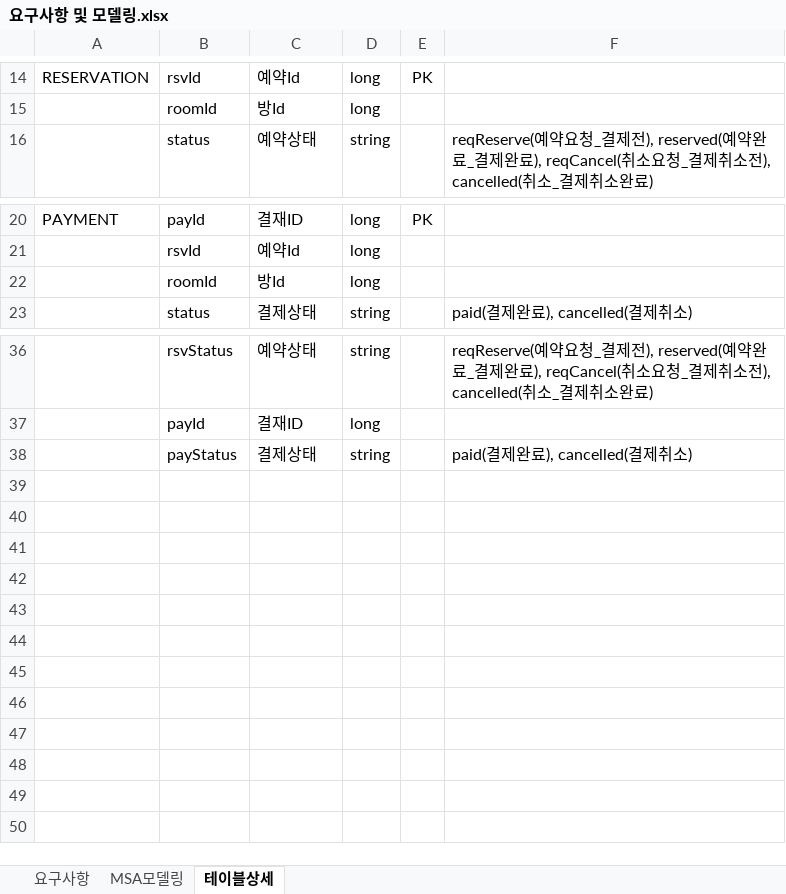
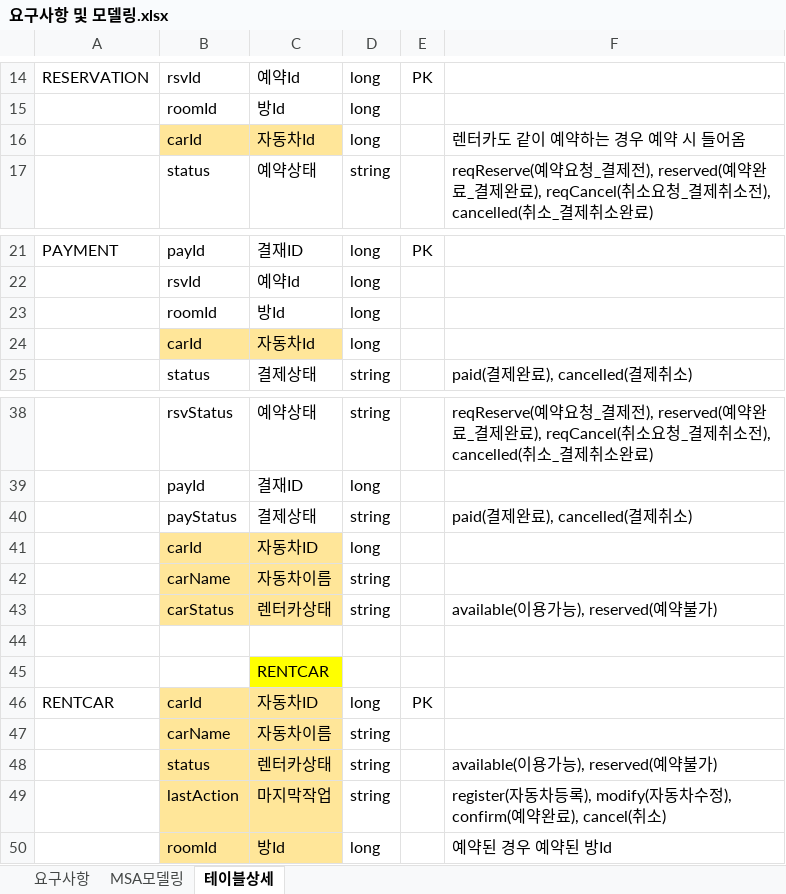
Before and after one commit to indie2k/airbnb_project, an Excel workbook: 요구사항 및 모델링.xlsx, sheet 테이블상세, drawn as a sheet; only a part is shown, gaps mark what is left out; values as stored, in another font and other column widths than the file's, no borders; the diff names each change by its address in the sheet, - before the commit and + after, or states it on an @@ line.

```diff
--- a/요구사항 및 모델링.xlsx (sheet 테이블상세)
+++ b/요구사항 및 모델링.xlsx (sheet 테이블상세)
+row 16:  | carId | 자동차Id | long |  | 렌터카도 같이 예약하는 경우 예약 시 들어옴
+row 24:  | carId | 자동차Id | long
+row 41:  | carId | 자동차ID | long
+row 42:  | carName | 자동차이름 | string
+row 43:  | carStatus | 렌터카상태 | string |  | available(이용가능), reserved(예약불가)
+row 44: (empty)
+row 45:  |  | RENTCAR
+row 46: RENTCAR | carId | 자동차ID | long | PK
+row 47:  | carName | 자동차이름 | string
+row 48:  | status | 렌터카상태 | string |  | available(이용가능), reserved(예약불가)
+row 49:  | lastAction | 마지막작업 | string |  | register(자동차등록), modify(자동차수정), confirm(예약완료), cancel(취소)
+row 50:  | roomId | 방Id | long |  | 예약된 경우 예약된 방Id
```
Also changed, not shown: 1 other file.
